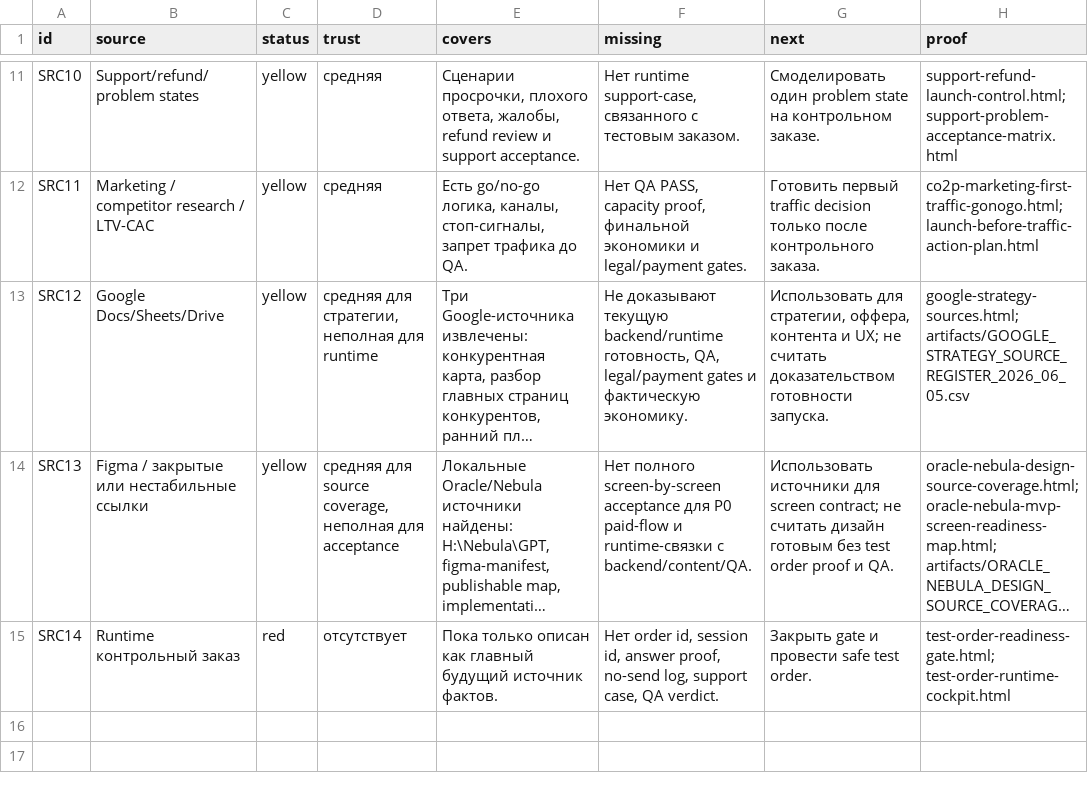
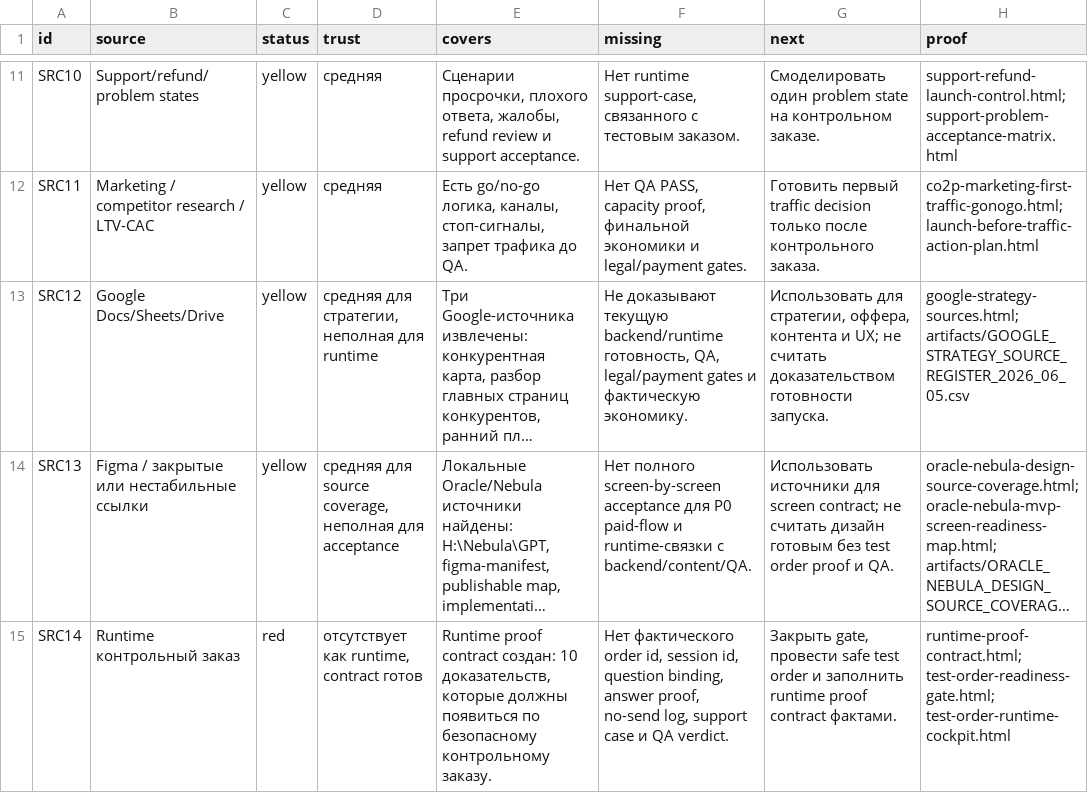
Before and after one commit to cutthreat/confideline, a CSV file: web/blue-panel/docs/artifacts/PM_SOURCE_COVERAGE_MAP_2026_06_05.csv, drawn as a sheet; only a part is shown, gaps mark what is left out; long unchanged cells end in …; the diff names each change by its address in the sheet, - before the commit and + after, or states it on an @@ line.

```diff
--- a/web/blue-panel/docs/artifacts/PM_SOURCE_COVERAGE_MAP_2026_06_05.csv
+++ b/web/blue-panel/docs/artifacts/PM_SOURCE_COVERAGE_MAP_2026_06_05.csv
-D15 (trust): отсутствует
+D15 (trust): отсутствует как runtime, contract готов
-E15 (covers): Пока только описан как главный будущий источник фактов.
+E15 (covers): Runtime proof contract создан: 10 доказательств, которые должны появиться по безопасному контрольному заказу.
-F15 (missing): Нет order id, session id, answer proof, no-send log, support case, QA verdict.
+F15 (missing): Нет фактического order id, session id, question binding, answer proof, no-send log, support case и QA verdict.
-G15 (next): Закрыть gate и провести safe test order.
+G15 (next): Закрыть gate, провести safe test order и заполнить runtime proof contract фактами.
-H15 (proof): test-order-readiness-gate.html; test-order-runtime-cockpit.html
+H15 (proof): runtime-proof-contract.html; test-order-readiness-gate.html; test-order-runtime-cockpit.html
```
Also changed, not shown: web/blue-panel/docs/artifacts/BLUE_PANEL_LINK_AUDIT_2026_06_05.csv, 5 other files.
